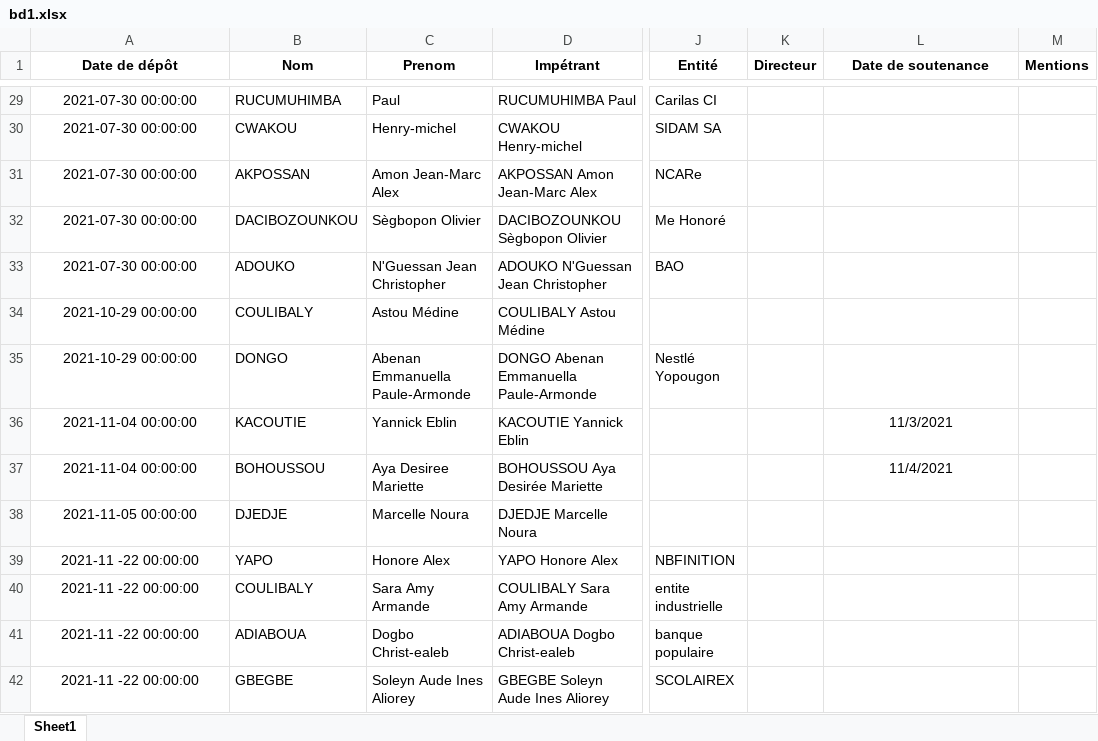
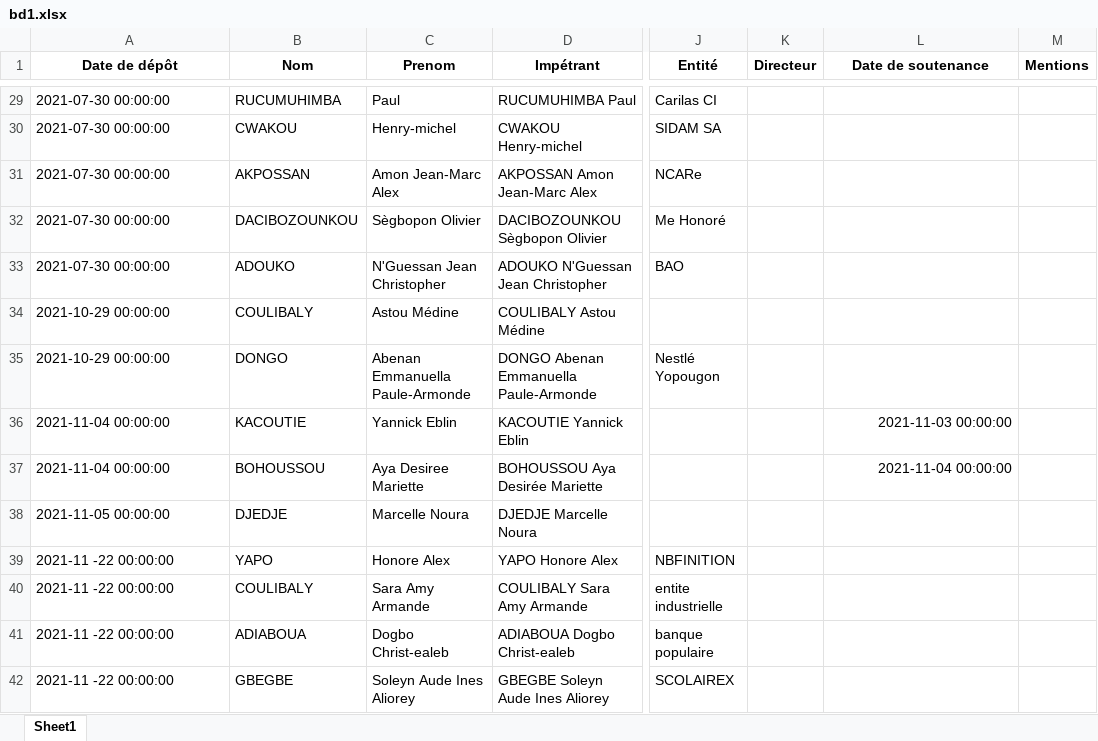
Before and after one commit to Migthyvan/Pere_kpoda, an Excel workbook: bd1.xlsx, sheet Sheet1, drawn as a sheet; only a part is shown, gaps mark what is left out; values as stored, in another font and other column widths than the file's, no borders; the diff covers the shown part only; the diff names each change by its address in the sheet, - before the commit and + after, or states it on an @@ line.

```diff
--- a/bd1.xlsx (sheet Sheet1)
+++ b/bd1.xlsx (sheet Sheet1)
-A29:A42 alignment: center
+A29:A42 alignment: left
-L36 (Date de soutenance): 11/3/2021
+L36 (Date de soutenance): 2021-11-03 00:00:00
-L36:L37 alignment: center
+L36:L37 alignment: right
-L37 (Date de soutenance): 11/4/2021
+L37 (Date de soutenance): 2021-11-04 00:00:00
```
Also changed, not shown: 30 added rows and cell formats elsewhere in this sheet, 1 other file.
